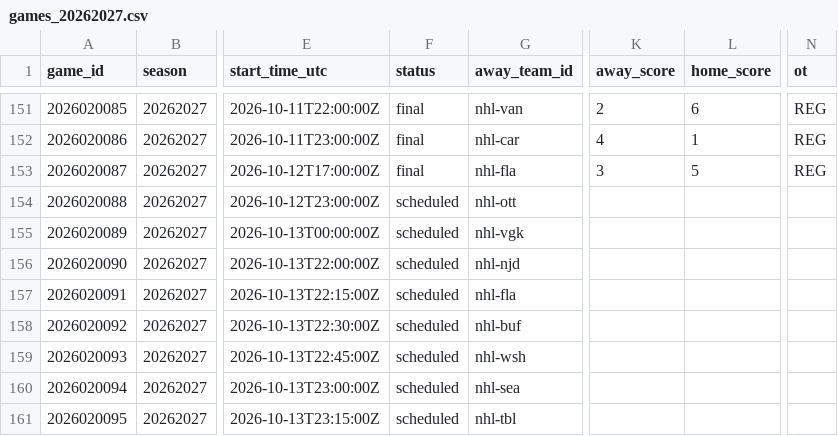
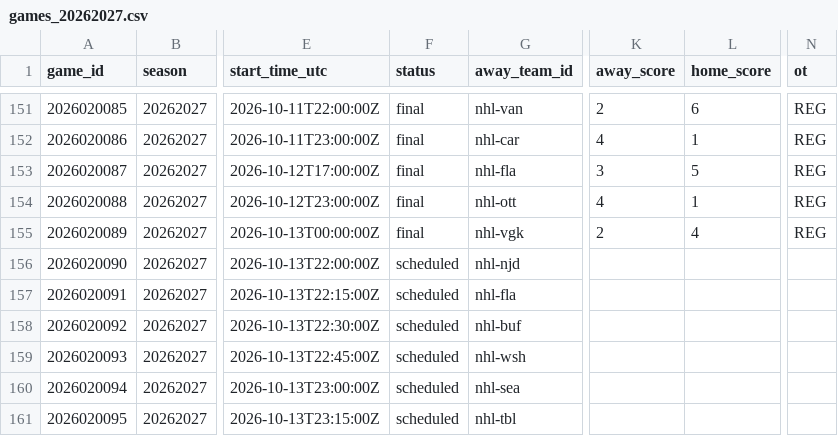
Before and after one commit to jpf5046/basic_betting_model, a CSV file: data/nhl/games_20262027.csv, drawn as a sheet; only a part is shown, gaps mark what is left out; the diff names each change by its address in the sheet, - before the commit and + after, or states it on an @@ line.

```diff
--- a/data/nhl/games_20262027.csv
+++ b/data/nhl/games_20262027.csv
-F154:F155 (status): scheduled
+F154:F155 (status): final
-K154 (away_score): (empty)
+K154 (away_score): 4
-L154 (home_score): (empty)
+L154 (home_score): 1
-N154:N155 (ot): (empty)
+N154:N155 (ot): REG
-K155 (away_score): (empty)
+K155 (away_score): 2
-L155 (home_score): (empty)
+L155 (home_score): 4
```
Also changed, not shown: data/frames/nhl_20262027.csv, 4 other files.
